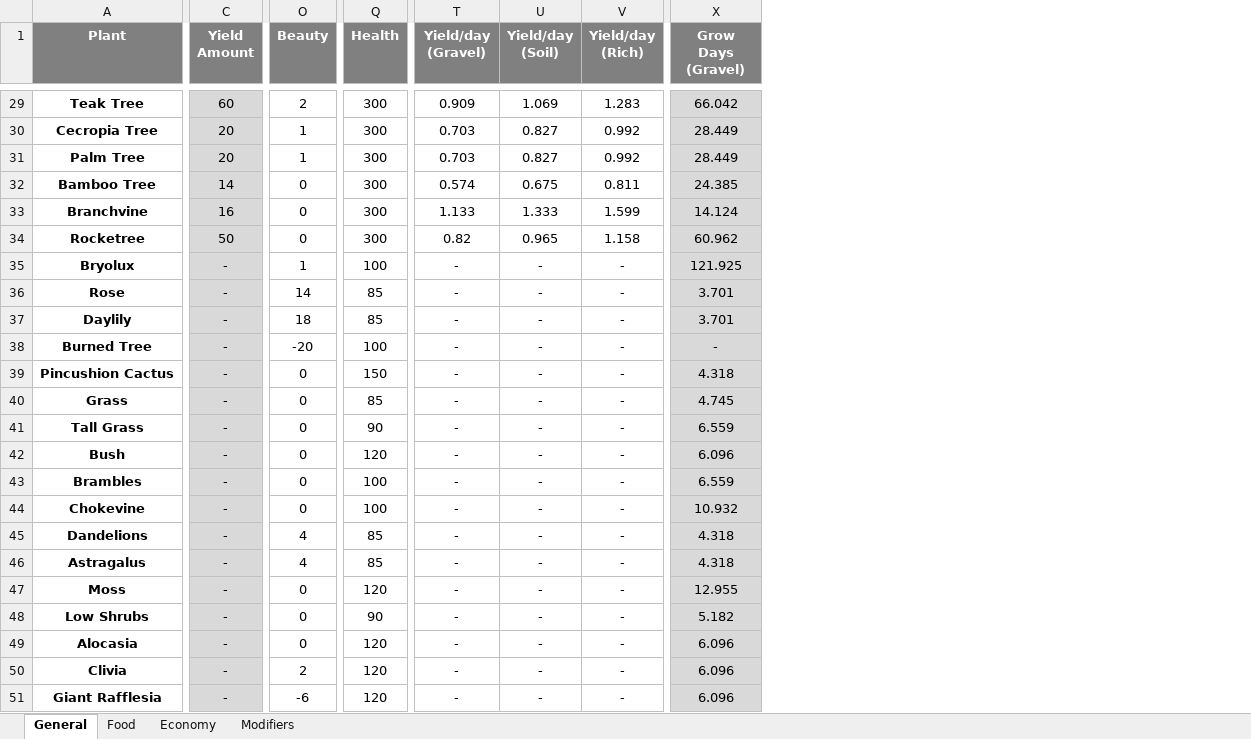
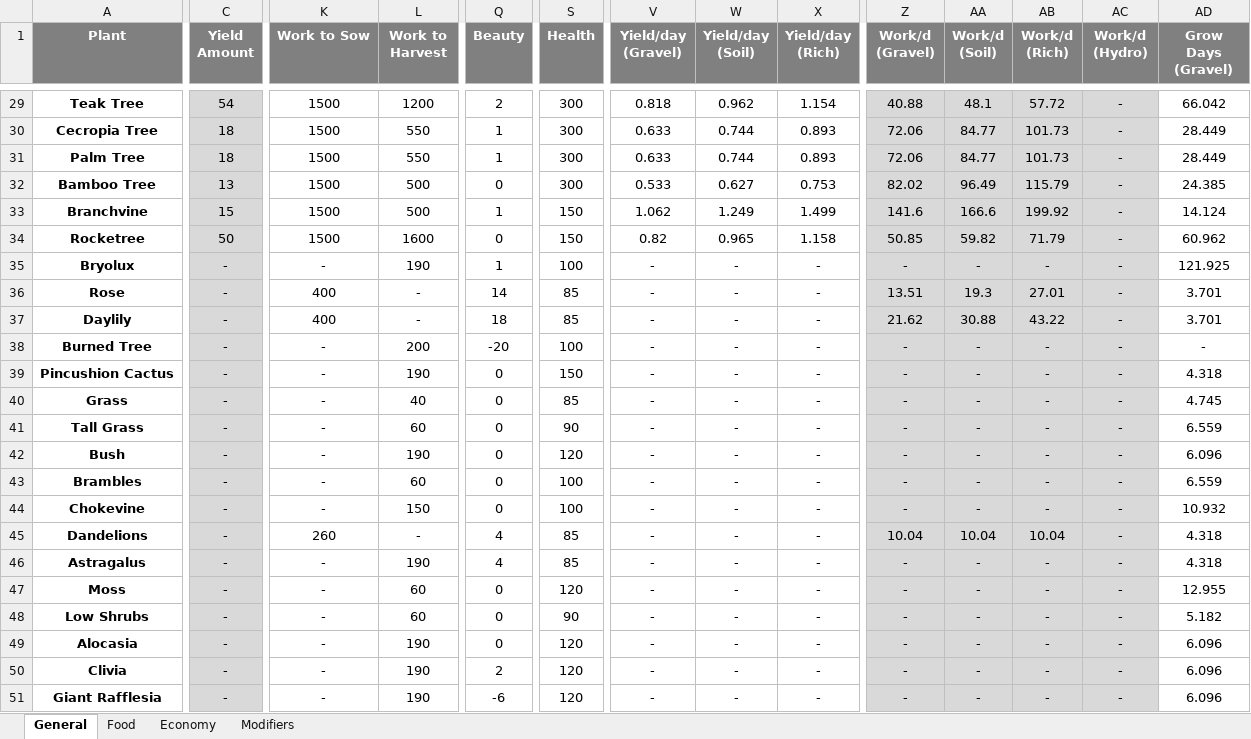
Before and after one commit to XeoNovaDan/GeneticallyEngineeredPlants, an Excel workbook: Defs/BalanceSheet.xlsx, sheet General, drawn as a sheet; only a part is shown, gaps mark what is left out; values as stored, in another font and other column widths than the file's, no borders; addresses are those after the commit; the diff covers the shown part only; the diff names each change by its address in the sheet, - before the commit and + after, or states it on an @@ line.

```diff
--- a/Defs/BalanceSheet.xlsx (sheet General)
+++ b/Defs/BalanceSheet.xlsx (sheet General)
+column K (Work to Sow), rows 29-51: 1500 | 1500 | 1500 | 1500 | 1500 | 1500 | - | 400 | 400 | - | - | - | - | - | - | - | 260 | - | - | - | - | - | -
+column L (Work to Harvest), rows 29-51: 1200 | 550 | 550 | 500 | 500 | 1600 | 190 | - | - | 200 | 190 | 40 | 60 | 190 | 60 | 150 | - | 190 | 60 | 60 | 190 | 190 | 190
+column Z (Work/d (Gravel)), rows 29-51: 40.88 | 72.06 | 72.06 | 82.02 | 141.6 | 50.85 | - | 13.51 | 21.62 | - | - | - | - | - | - | - | 10.04 | - | - | - | - | - | -
+column AA (Work/d (Soil)), rows 29-51: 48.1 | 84.77 | 84.77 | 96.49 | 166.6 | 59.82 | - | 19.3 | 30.88 | - | - | - | - | - | - | - | 10.04 | - | - | - | - | - | -
+column AB (Work/d (Rich)), rows 29-51: 57.72 | 101.73 | 101.73 | 115.79 | 199.92 | 71.79 | - | 27.01 | 43.22 | - | - | - | - | - | - | - | 10.04 | - | - | - | - | - | -
+column AC (Work/d (Hydro)), rows 29-51: all -
-C29 (Yield Amount): 60
+C29 (Yield Amount): 54
-V29 (Yield/day (Gravel)): 0.909
+V29 (Yield/day (Gravel)): 0.818
-W29 (Yield/day (Soil)): 1.069
+W29 (Yield/day (Soil)): 0.962
-X29 (Yield/day (Rich)): 1.283
+X29 (Yield/day (Rich)): 1.154
-AD29:AD51 fill: #D9D9D9
+AD29:AD51 fill: none
-C30:C31 (Yield Amount): 20
+C30:C31 (Yield Amount): 18
-V30:V31 (Yield/day (Gravel)): 0.703
+V30:V31 (Yield/day (Gravel)): 0.633
-W30:W31 (Yield/day (Soil)): 0.827
+W30:W31 (Yield/day (Soil)): 0.744
-X30:X31 (Yield/day (Rich)): 0.992
+X30:X31 (Yield/day (Rich)): 0.893
-C32 (Yield Amount): 14
+C32 (Yield Amount): 13
-V32 (Yield/day (Gravel)): 0.574
+V32 (Yield/day (Gravel)): 0.533
-W32 (Yield/day (Soil)): 0.675
+W32 (Yield/day (Soil)): 0.627
-X32 (Yield/day (Rich)): 0.811
+X32 (Yield/day (Rich)): 0.753
-C33 (Yield Amount): 16
+C33 (Yield Amount): 15
-Q33 (Beauty): 0
+Q33 (Beauty): 1
-S33:S34 (Health): 300
+S33:S34 (Health): 150
-V33 (Yield/day (Gravel)): 1.133
+V33 (Yield/day (Gravel)): 1.062
-W33 (Yield/day (Soil)): 1.333
+W33 (Yield/day (Soil)): 1.249
-X33 (Yield/day (Rich)): 1.599
+X33 (Yield/day (Rich)): 1.499
```
Also changed, not shown: 29 edited cells and cell formats elsewhere in this sheet, sheet Economy, sheet Food, formulas that keep their value, 5 other files.
